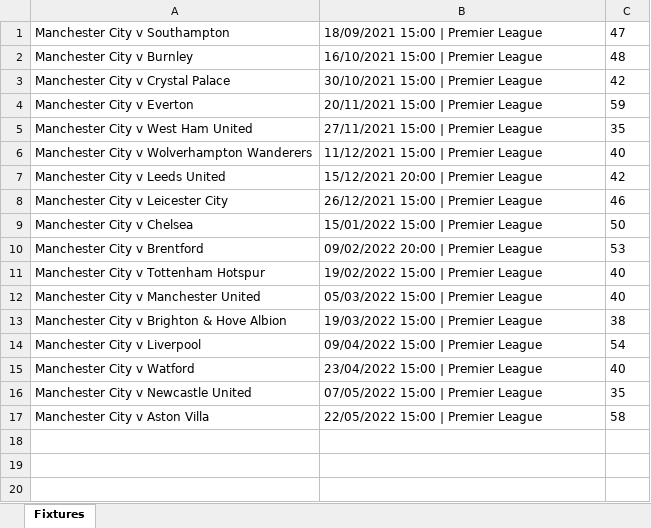
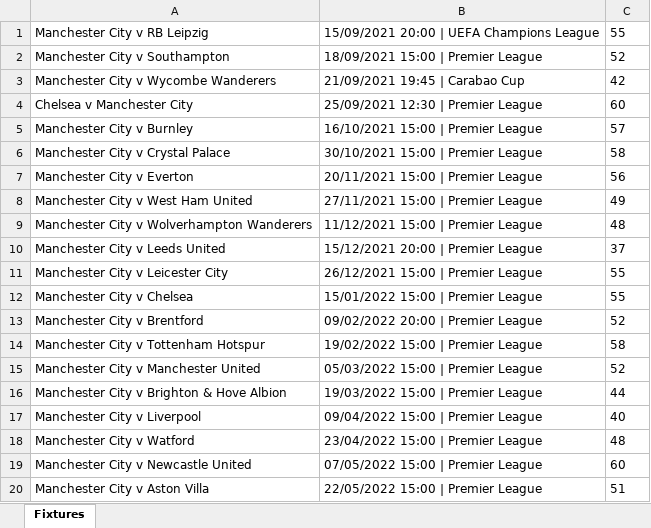
Before and after one commit to CiciovanBogdan/TicketStore, an Excel workbook: fixture/ManCity.xlsx, sheet Fixtures, drawn as a sheet; values as stored, in another font and other column widths than the file's, no borders; addresses are those after the commit; the diff names each change by its address in the sheet, - before the commit and + after, or states it on an @@ line.

Commit message:
Updating ManCity Database

```diff
--- a/fixture/ManCity.xlsx (sheet Fixtures)
+++ b/fixture/ManCity.xlsx (sheet Fixtures)
+row 1: Manchester City v RB Leipzig | 15/09/2021 20:00 | UEFA Champions League | 55
-C2: 47
+C2: 52
+row 3: Manchester City v Wycombe Wanderers | 21/09/2021 19:45 | Carabao Cup | 42
+row 4: Chelsea v Manchester City | 25/09/2021 12:30 | Premier League | 60
-C5: 48
+C5: 57
-C6: 42
+C6: 58
-C7: 59
+C7: 56
-C8: 35
+C8: 49
-C9: 40
+C9: 48
-C10: 42
+C10: 37
-C11: 46
+C11: 55
-C12: 50
+C12: 55
-C13: 53
+C13: 52
-C14: 40
+C14: 58
-C15: 40
+C15: 52
-C16: 38
+C16: 44
-C17: 54
+C17: 40
-C18: 40
+C18: 48
-C19: 35
+C19: 60
-C20: 58
+C20: 51
```
Also changed, not shown: 1 other file.
